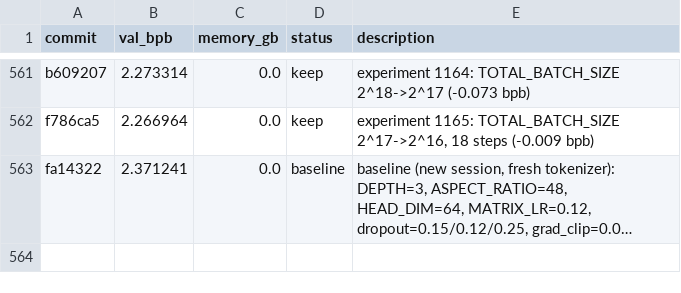
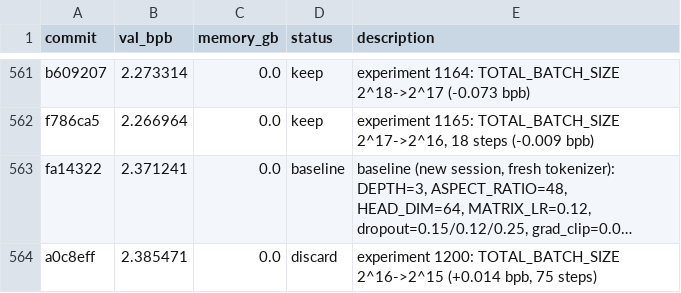
Before and after one commit to MalikJPalamar/autoresearch, a TSV file: results.tsv, drawn as a sheet; only a part is shown, gaps mark what is left out; long unchanged cells end in …; the diff names each change by its address in the sheet, - before the commit and + after, or states it on an @@ line.

```diff
--- a/results.tsv
+++ b/results.tsv
+row 564: a0c8eff | 2.385471 | 0.0 | discard | experiment 1200: TOTAL_BATCH_SIZE 2^16->2^15 (+0.014 bpb, 75 steps)
```
